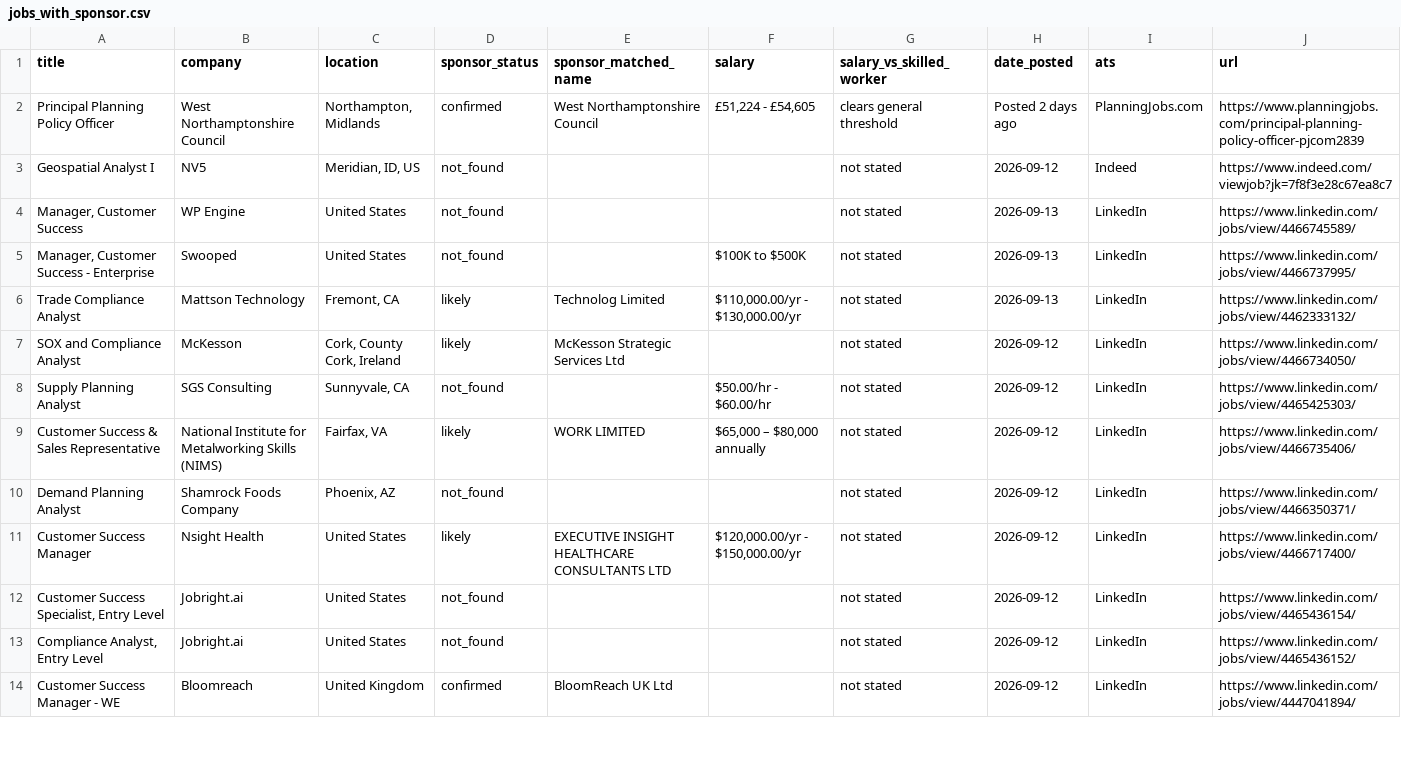
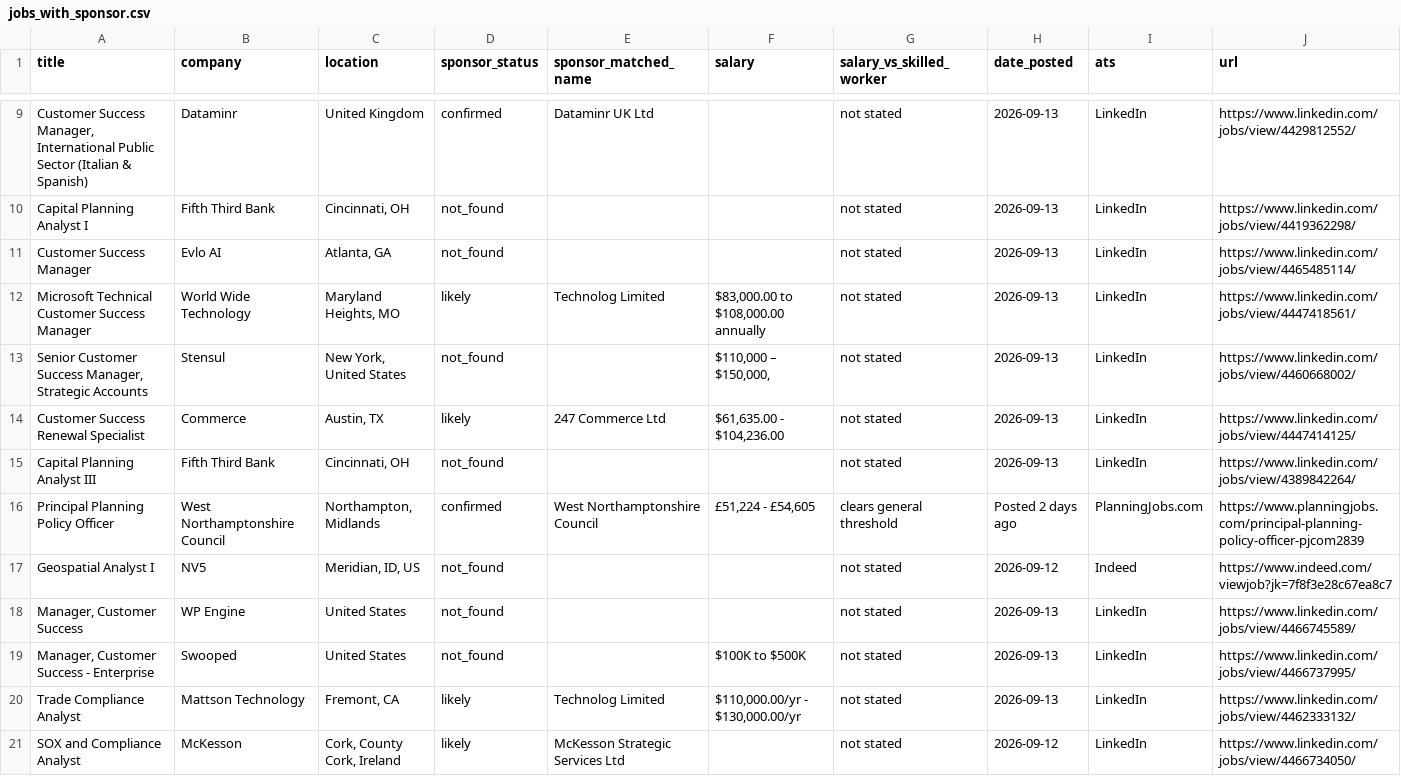
Before and after one commit to sumiitkumbhar/Job_Scraper, a CSV file: output/jobs_with_sponsor.csv, drawn as a sheet; only a part is shown, gaps mark what is left out; the shorter side is filled out with more unchanged rows; the diff covers the shown part only.

Commit message:
chore: update sponsor/salary check [2026-09-14 12:14Z]

```diff
--- a/output/jobs_with_sponsor.csv
+++ b/output/jobs_with_sponsor.csv
@@ -2 +9,8 @@ title,company,location,sponsor_status,sponsor_matched_name,salary,salary_vs_skil
+"Customer Success Manager, International Public Sector (Italian & Spanish)",Dataminr,United Kingdom,confirmed,Dataminr UK Ltd,,not stated,2026-09-13,LinkedIn,https://www.linkedin.com/jobs/view/4429812552/
+Capital Planning Analyst I,Fifth Third Bank,"Cincinnati, OH",not_found,,,not stated,2026-09-13,LinkedIn,https://www.linkedin.com/jobs/view/4419362298/
+Customer Success Manager,Evlo AI,"Atlanta, GA",not_found,,,not stated,2026-09-13,LinkedIn,https://www.linkedin.com/jobs/view/4465485114/
+Microsoft Technical Customer Success Manager,World Wide Technology,"Maryland Heights, MO",likely,Technolog Limited,"$83,000.00 to $108,000.00 annually",not stated,2026-09-13,LinkedIn,https://www.linkedin.com/jobs/view/4447418561/
+"Senior Customer Success Manager, Strategic Accounts",Stensul,"New York, United States",not_found,,"$110,000 – $150,000,",not stated,2026-09-13,LinkedIn,https://www.linkedin.com/jobs/view/4460668002/
+Customer Success Renewal Specialist,Commerce,"Austin, TX",likely,247 Commerce Ltd,"$61,635.00 - $104,236.00",not stated,2026-09-13,LinkedIn,https://www.linkedin.com/jobs/view/4447414125/
+Capital Planning Analyst III,Fifth Third Bank,"Cincinnati, OH",not_found,,,not stated,2026-09-13,LinkedIn,https://www.linkedin.com/jobs/view/4389842264/
 Principal Planning Policy Officer,West Northamptonshire Council,"Northampton, Midlands",confirmed,West Northamptonshire Council,"£51,224 - £54,605",clears general threshold,Posted 2 days ago,PlanningJobs.com,https://www.planningjobs.com/principal-planning-policy-officer-pjcom2839
```
Also changed, not shown: 7 added rows and 5 removed rows elsewhere in this file, 1 other file.
